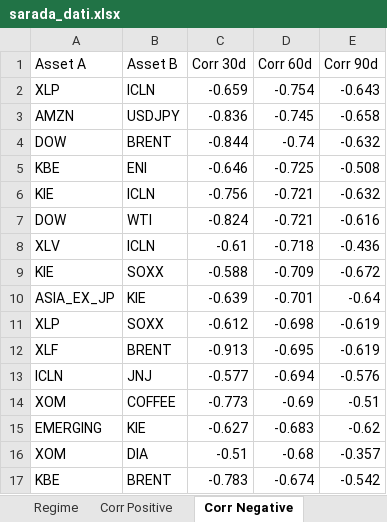
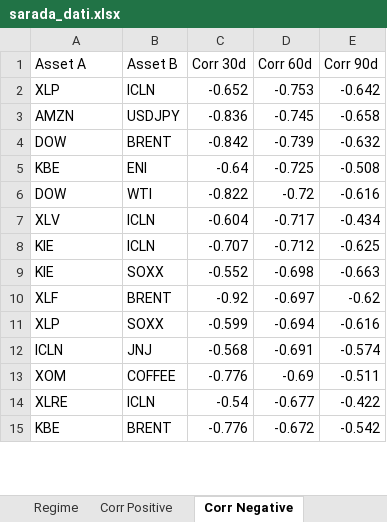
Before and after one commit to giapal96-star/jennifer-trading-dashbord, an Excel workbook: docs/sarada_dati.xlsx, sheet Corr Negative, drawn as a sheet; only a part is shown; values as stored, in another font and other column widths than the file's, no borders; removed rows and columns are numbered as before the commit, all else as after; the diff covers the shown part only; the diff names each change by its address in the sheet, - before the commit and + after, or states it on an @@ line.

```diff
--- a/docs/sarada_dati.xlsx (sheet Corr Negative)
+++ b/docs/sarada_dati.xlsx (sheet Corr Negative)
-C2 (Corr 30d): -0.659
+C2 (Corr 30d): -0.652
-D2 (Corr 60d): -0.754
+D2 (Corr 60d): -0.753
-E2 (Corr 90d): -0.643
+E2 (Corr 90d): -0.642
-C4 (Corr 30d): -0.844
+C4 (Corr 30d): -0.842
-D4 (Corr 60d): -0.74
+D4 (Corr 60d): -0.739
-C5 (Corr 30d): -0.646
+C5 (Corr 30d): -0.64
-row 6: KIE | ICLN | -0.756 | -0.721 | -0.632
-C6 (Corr 30d): -0.824
+C6 (Corr 30d): -0.822
-D6 (Corr 60d): -0.721
+D6 (Corr 60d): -0.72
-C7 (Corr 30d): -0.61
+C7 (Corr 30d): -0.604
-D7 (Corr 60d): -0.718
+D7 (Corr 60d): -0.717
-E7 (Corr 90d): -0.436
+E7 (Corr 90d): -0.434
+row 8: KIE | ICLN | -0.707 | -0.712 | -0.625
-C9 (Corr 30d): -0.588
+C9 (Corr 30d): -0.552
-D9 (Corr 60d): -0.709
+D9 (Corr 60d): -0.698
-E9 (Corr 90d): -0.672
+E9 (Corr 90d): -0.663
-row 10: ASIA_EX_JP | KIE | -0.639 | -0.701 | -0.64
-row 11: XLP | SOXX | -0.612 | -0.698 | -0.619
-C10 (Corr 30d): -0.913
+C10 (Corr 30d): -0.92
-D10 (Corr 60d): -0.695
+D10 (Corr 60d): -0.697
-E10 (Corr 90d): -0.619
+E10 (Corr 90d): -0.62
+row 11: XLP | SOXX | -0.599 | -0.694 | -0.616
-C12 (Corr 30d): -0.577
+C12 (Corr 30d): -0.568
-D12 (Corr 60d): -0.694
+D12 (Corr 60d): -0.691
-E12 (Corr 90d): -0.576
+E12 (Corr 90d): -0.574
-C13 (Corr 30d): -0.773
+C13 (Corr 30d): -0.776
-E13 (Corr 90d): -0.51
+E13 (Corr 90d): -0.511
-row 15: EMERGING | KIE | -0.627 | -0.683 | -0.62
-row 16: XOM | DIA | -0.51 | -0.68 | -0.357
+row 14: XLRE | ICLN | -0.54 | -0.677 | -0.422
-C15 (Corr 30d): -0.783
+C15 (Corr 30d): -0.776
-D15 (Corr 60d): -0.674
+D15 (Corr 60d): -0.672
```
Also changed, not shown: 5 added rows, 3 removed rows and 2 edited cells elsewhere in this sheet, sheet Ranking Daily, sheet Ranking Weekly, sheet Ranking Monthly, sheet Corr Positive, sheet Macro, sheet Regime, 2 other files.
